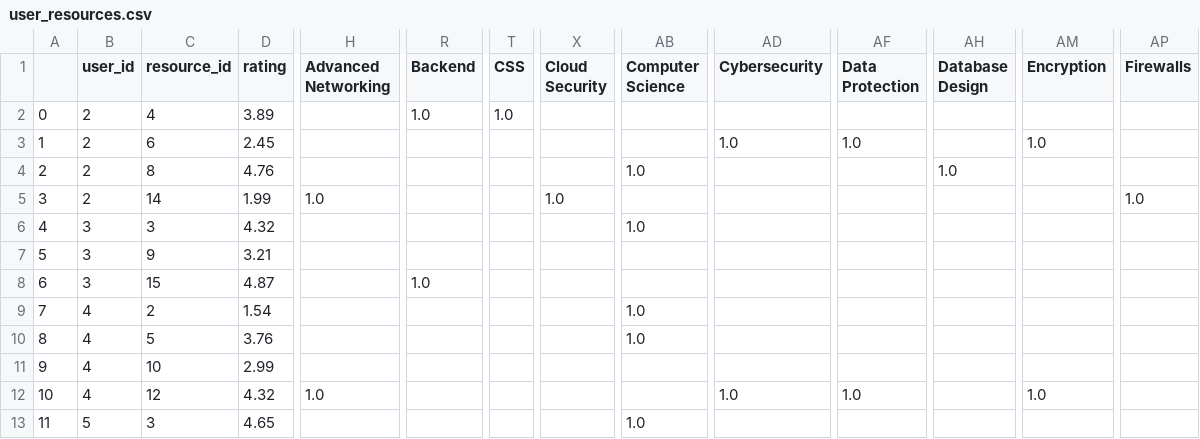
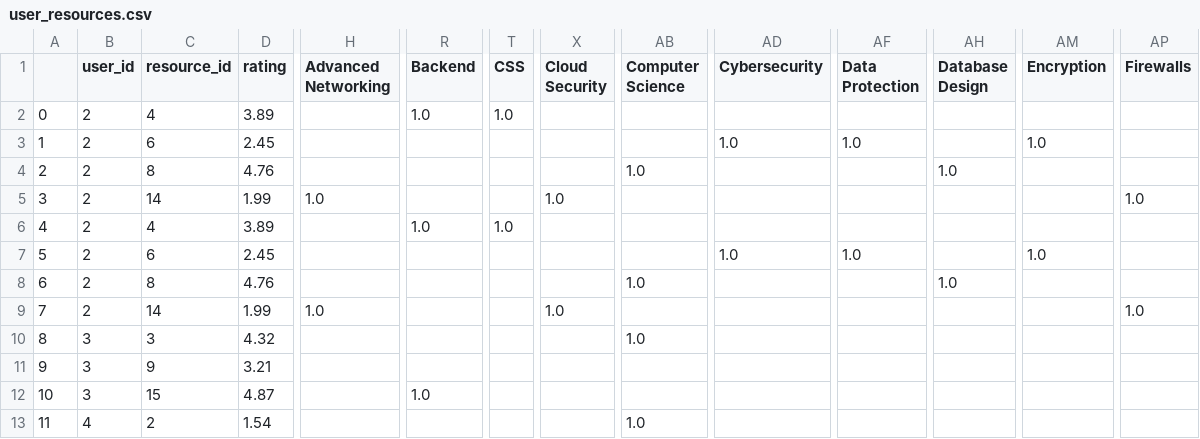
Before and after one commit to rex9840/digitallibrary, a CSV file: LMS/user_resources.csv, drawn as a sheet; only a part is shown, gaps mark what is left out; the shorter side is filled out with more unchanged rows; addresses are those after the commit; rows hold the shown columns only; the diff names each change by its address in the sheet, - before the commit and + after, or states it on an @@ line.

```diff
--- a/LMS/user_resources.csv
+++ b/LMS/user_resources.csv
+row 2: 0 | 2 | 4 | 3.89 |  | 1.0 | 1.0
+row 3: 1 | 2 | 6 | 2.45 |  |  |  |  |  | 1.0 | 1.0 |  | 1.0
+row 4: 2 | 2 | 8 | 4.76 |  |  |  |  | 1.0 |  |  | 1.0
+row 5: 3 | 2 | 14 | 1.99 | 1.0 |  |  | 1.0 |  |  |  |  |  | 1.0
@@ column A renumbered from row 6 down @@
```
Also changed, not shown: 27 other files.
